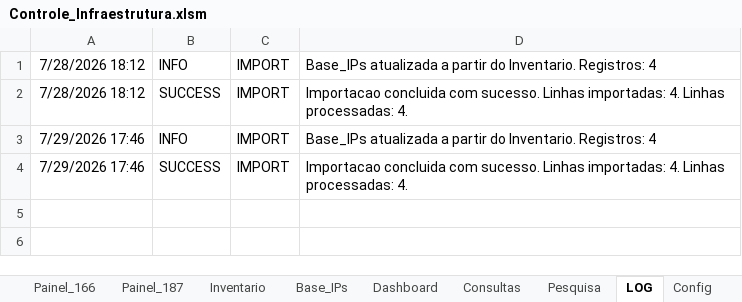
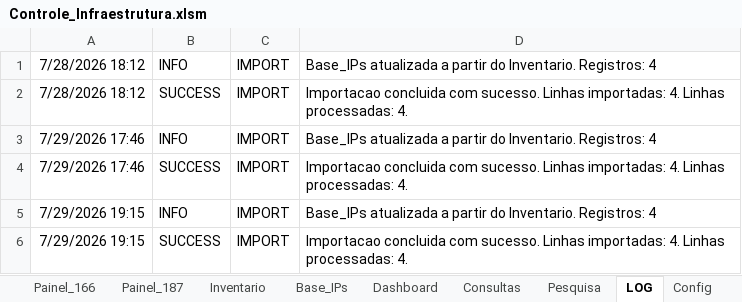
Before and after one commit to ECPK/controle_ip, an Excel workbook: Controle_Infraestrutura.xlsm, sheet LOG, drawn as a sheet; values as stored, in another font and other column widths than the file's, no borders; the diff names each change by its address in the sheet, - before the commit and + after, or states it on an @@ line.

```diff
--- a/Controle_Infraestrutura.xlsm (sheet LOG)
+++ b/Controle_Infraestrutura.xlsm (sheet LOG)
+row 5: 7/29/2026 19:15 | INFO | IMPORT | Base_IPs atualizada a partir do Inventario. Registros: 4
+row 6: 7/29/2026 19:15 | SUCCESS | IMPORT | Importacao concluida com sucesso. Linhas importadas: 4. Linhas processadas: 4.
```
Also changed, not shown: sheet Base_IPs, sheet Dashboard.
